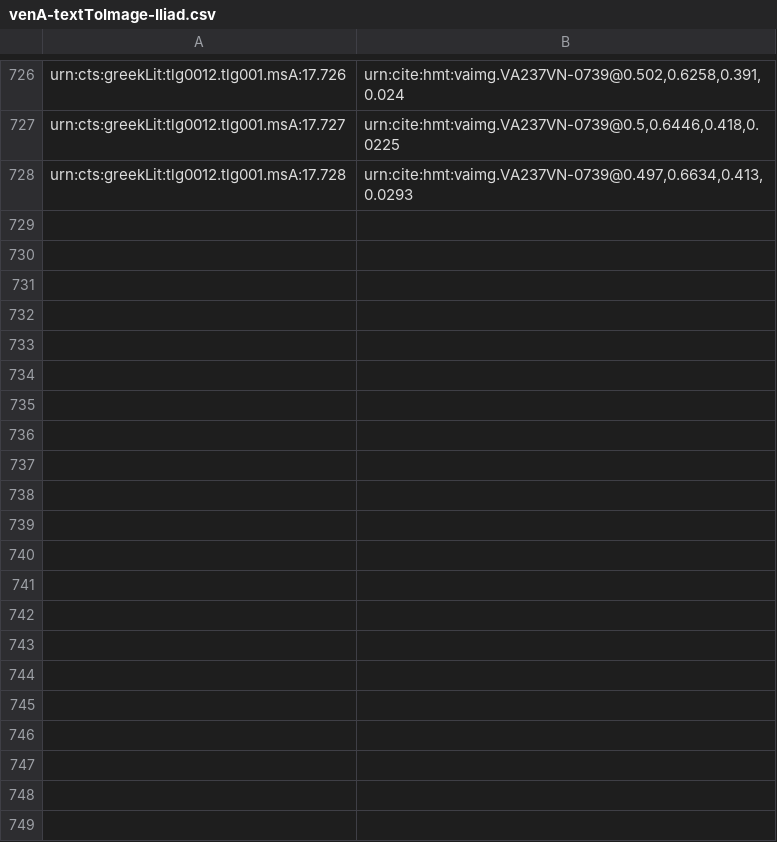
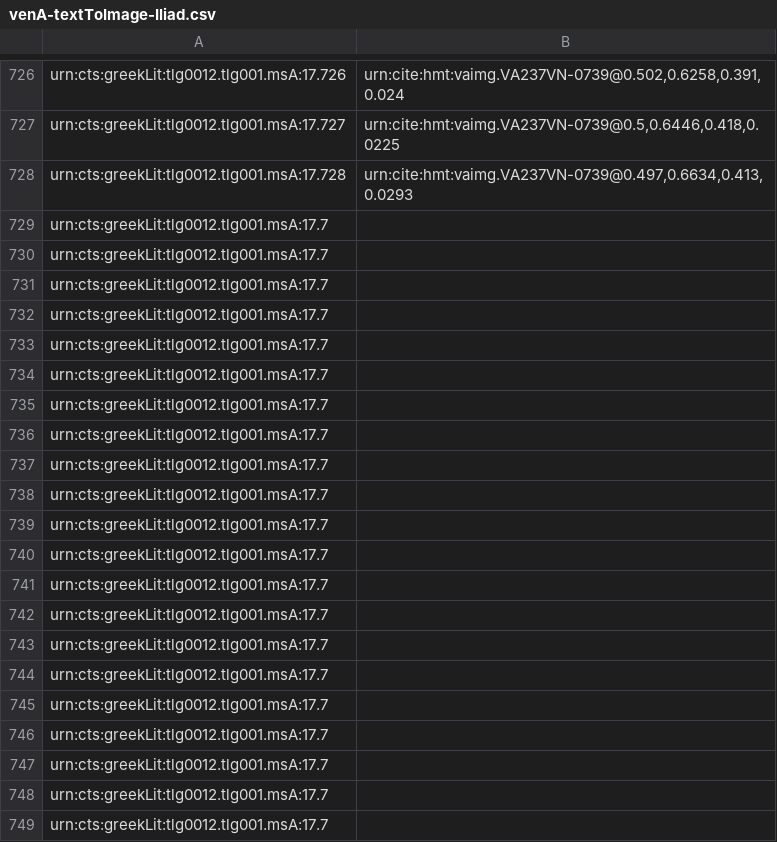
Before and after one commit to mwauke/closed-hc-il17, a CSV file: indices/venA-textToImage-Iliad.csv, drawn as a sheet; only a part is shown, gaps mark what is left out.

Commit message:
Update venA-textToImage-Iliad.csv

```diff
--- a/indices/venA-textToImage-Iliad.csv
+++ b/indices/venA-textToImage-Iliad.csv
@@ -728 +728,22 @@ urn:cts:greekLit:tlg0012.tlg001.msA:17.727,"urn:cite:hmt:vaimg.VA237VN-0739@0.5,
 urn:cts:greekLit:tlg0012.tlg001.msA:17.728,"urn:cite:hmt:vaimg.VA237VN-0739@0.497,0.6634,0.413,0.0293"
+urn:cts:greekLit:tlg0012.tlg001.msA:17.7,""
+urn:cts:greekLit:tlg0012.tlg001.msA:17.7,""
+urn:cts:greekLit:tlg0012.tlg001.msA:17.7,""
+urn:cts:greekLit:tlg0012.tlg001.msA:17.7,""
+urn:cts:greekLit:tlg0012.tlg001.msA:17.7,""
+urn:cts:greekLit:tlg0012.tlg001.msA:17.7,""
+urn:cts:greekLit:tlg0012.tlg001.msA:17.7,""
+urn:cts:greekLit:tlg0012.tlg001.msA:17.7,""
+urn:cts:greekLit:tlg0012.tlg001.msA:17.7,""
+urn:cts:greekLit:tlg0012.tlg001.msA:17.7,""
+urn:cts:greekLit:tlg0012.tlg001.msA:17.7,""
+urn:cts:greekLit:tlg0012.tlg001.msA:17.7,""
+urn:cts:greekLit:tlg0012.tlg001.msA:17.7,""
+urn:cts:greekLit:tlg0012.tlg001.msA:17.7,""
+urn:cts:greekLit:tlg0012.tlg001.msA:17.7,""
+urn:cts:greekLit:tlg0012.tlg001.msA:17.7,""
+urn:cts:greekLit:tlg0012.tlg001.msA:17.7,""
+urn:cts:greekLit:tlg0012.tlg001.msA:17.7,""
+urn:cts:greekLit:tlg0012.tlg001.msA:17.7,""
+urn:cts:greekLit:tlg0012.tlg001.msA:17.7,""
+urn:cts:greekLit:tlg0012.tlg001.msA:17.7,""
```
